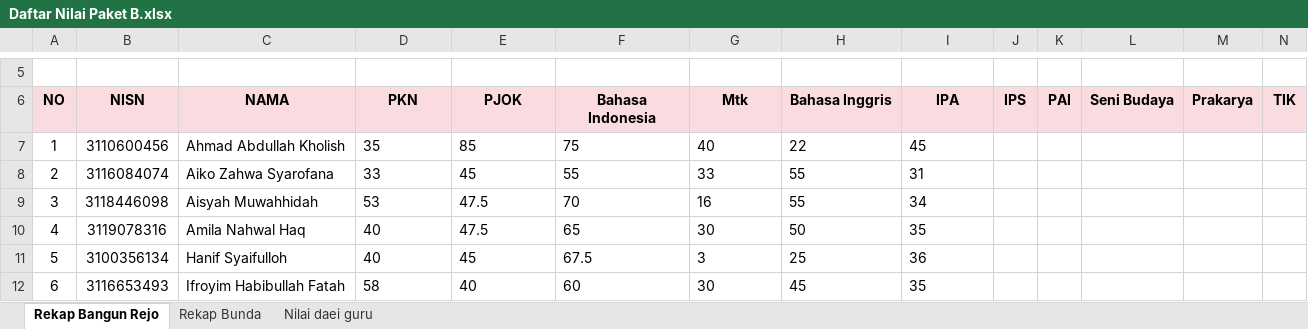
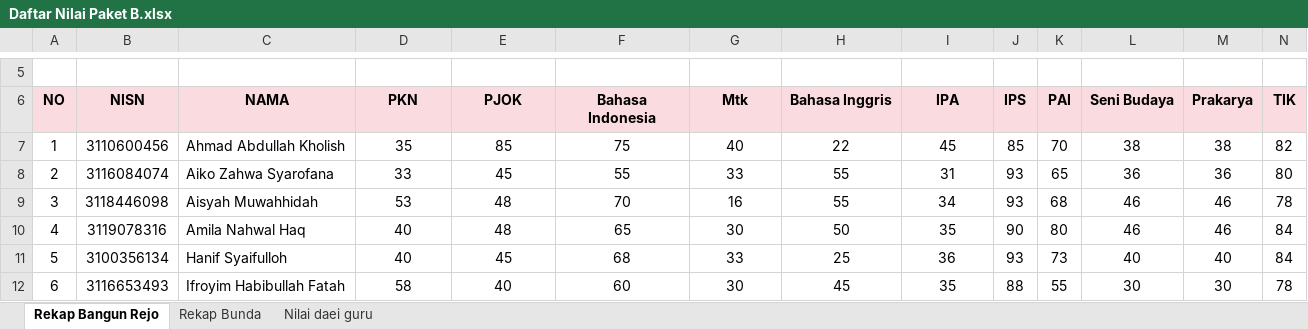
Before and after one commit to mzaini30/semester-pkbm, an Excel workbook: administrasi/Daftar Nilai Paket B.xlsx, sheet Rekap Bangun Rejo, drawn as a sheet; only a part is shown, gaps mark what is left out; values as stored, in another font and other column widths than the file's, no borders; the diff covers the shown part only; the diff names each change by its address in the sheet, - before the commit and + after, or states it on an @@ line.

Commit message:
nilai-asli

```diff
--- a/administrasi/Daftar Nilai Paket B.xlsx (sheet Rekap Bangun Rejo)
+++ b/administrasi/Daftar Nilai Paket B.xlsx (sheet Rekap Bangun Rejo)
-D7:I12 alignment: left
+D7:I12 alignment: center
-J7 (IPS): (empty)
+J7 (IPS): 85
-K7 (PAI): (empty)
+K7 (PAI): 70
-L7 (Seni Budaya): (empty)
+L7 (Seni Budaya): 38
-M7 (Prakarya): (empty)
+M7 (Prakarya): 38
-N7 (TIK): (empty)
+N7 (TIK): 82
-J8:J9 (IPS): (empty)
+J8:J9 (IPS): 93
-K8 (PAI): (empty)
+K8 (PAI): 65
-L8 (Seni Budaya): (empty)
+L8 (Seni Budaya): 36
-M8 (Prakarya): (empty)
+M8 (Prakarya): 36
-N8 (TIK): (empty)
+N8 (TIK): 80
-E9:E10 (PJOK): 47.5
+E9:E10 (PJOK): 48
-K9 (PAI): (empty)
+K9 (PAI): 68
-L9:L10 (Seni Budaya): (empty)
+L9:L10 (Seni Budaya): 46
-M9:M10 (Prakarya): (empty)
+M9:M10 (Prakarya): 46
-N9 (TIK): (empty)
+N9 (TIK): 78
-J10 (IPS): (empty)
+J10 (IPS): 90
-K10 (PAI): (empty)
+K10 (PAI): 80
-N10:N11 (TIK): (empty)
+N10:N11 (TIK): 84
-F11 (Bahasa Indonesia): 67.5
+F11 (Bahasa Indonesia): 68
-G11 (Mtk): 3
+G11 (Mtk): 33
-J11 (IPS): (empty)
+J11 (IPS): 93
-K11 (PAI): (empty)
+K11 (PAI): 73
-L11 (Seni Budaya): (empty)
+L11 (Seni Budaya): 40
-M11 (Prakarya): (empty)
+M11 (Prakarya): 40
-J12 (IPS): (empty)
+J12 (IPS): 88
-K12 (PAI): (empty)
+K12 (PAI): 55
-L12 (Seni Budaya): (empty)
+L12 (Seni Budaya): 30
-M12 (Prakarya): (empty)
+M12 (Prakarya): 30
-N12 (TIK): (empty)
+N12 (TIK): 78
```
Also changed, not shown: 37 edited cells and cell formats elsewhere in this sheet, sheet Rekap Bunda.
